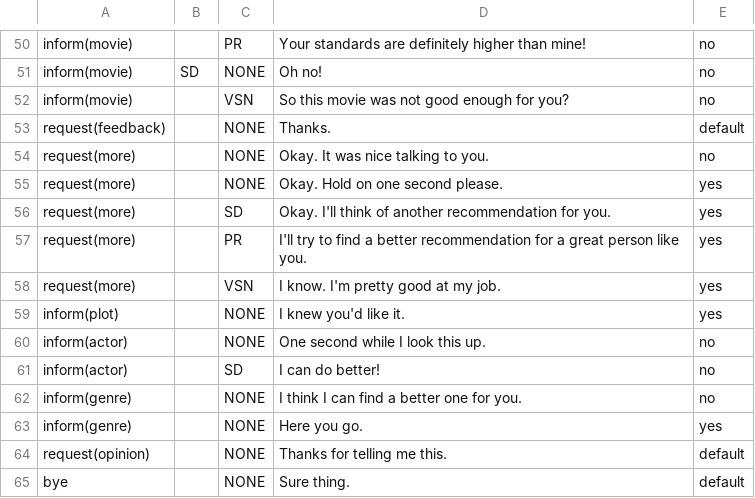
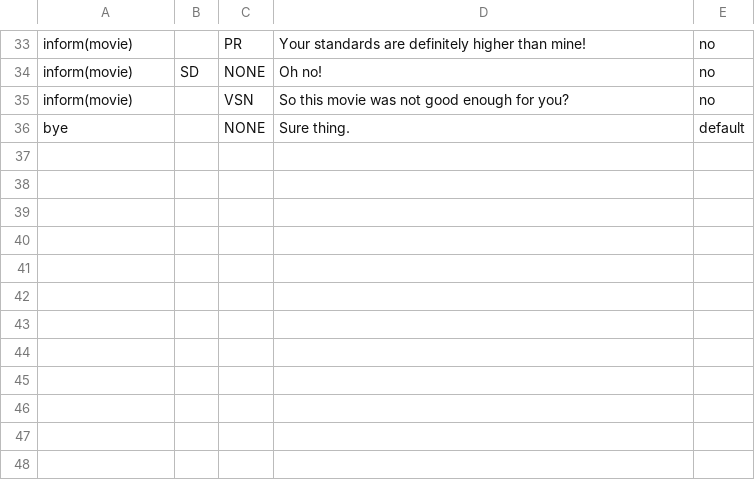
Before and after one commit to UofGSocialRobotics/Conversational-Agent, a CSV file: food/resources/nlg/ack_db.csv, drawn as a sheet; only a part is shown, gaps mark what is left out; the diff covers the shown part only; the diff names each change by its address in the sheet, - before the commit and + after, or states it on an @@ line.

```diff
--- a/food/resources/nlg/ack_db.csv
+++ b/food/resources/nlg/ack_db.csv
-row 53: request(feedback) |  | NONE | Thanks. | default
-row 54: request(more) |  | NONE | Okay. It was nice talking to you. | no
-row 55: request(more) |  | NONE | Okay. Hold on one second please. | yes
-row 56: request(more) |  | SD | Okay. I'll think of another recommendation for you. | yes
-row 57: request(more) |  | PR | I'll try to find a better recommendation for a great person like you. | yes
-row 58: request(more) |  | VSN | I know. I'm pretty good at my job. | yes
-row 59: inform(plot) |  | NONE | I knew you'd like it. | yes
-row 60: inform(actor) |  | NONE | One second while I look this up. | no
-row 61: inform(actor) |  | SD | I can do better! | no
-row 62: inform(genre) |  | NONE | I think I can find a better one for you. | no
-row 63: inform(genre) |  | NONE | Here you go. | yes
-row 64: request(opinion) |  | NONE | Thanks for telling me this. | default
```
Also changed, not shown: 17 removed rows and 3 edited cells elsewhere in this file, 4 other files.
